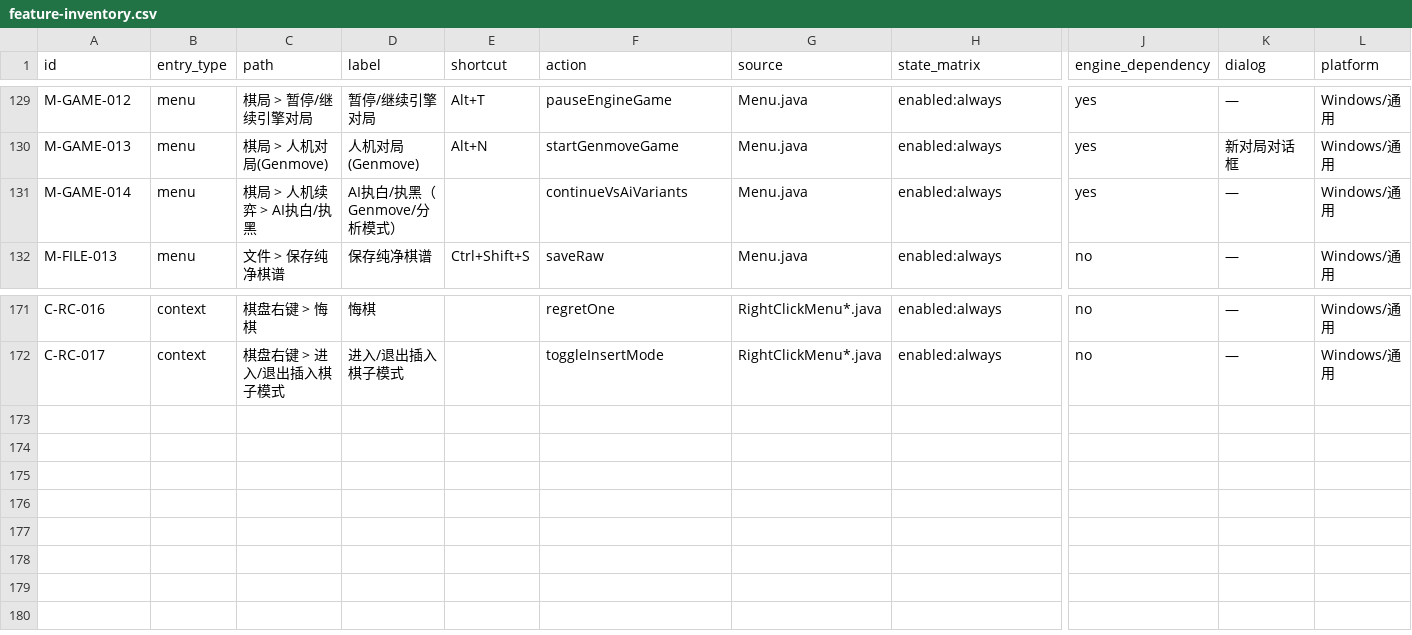
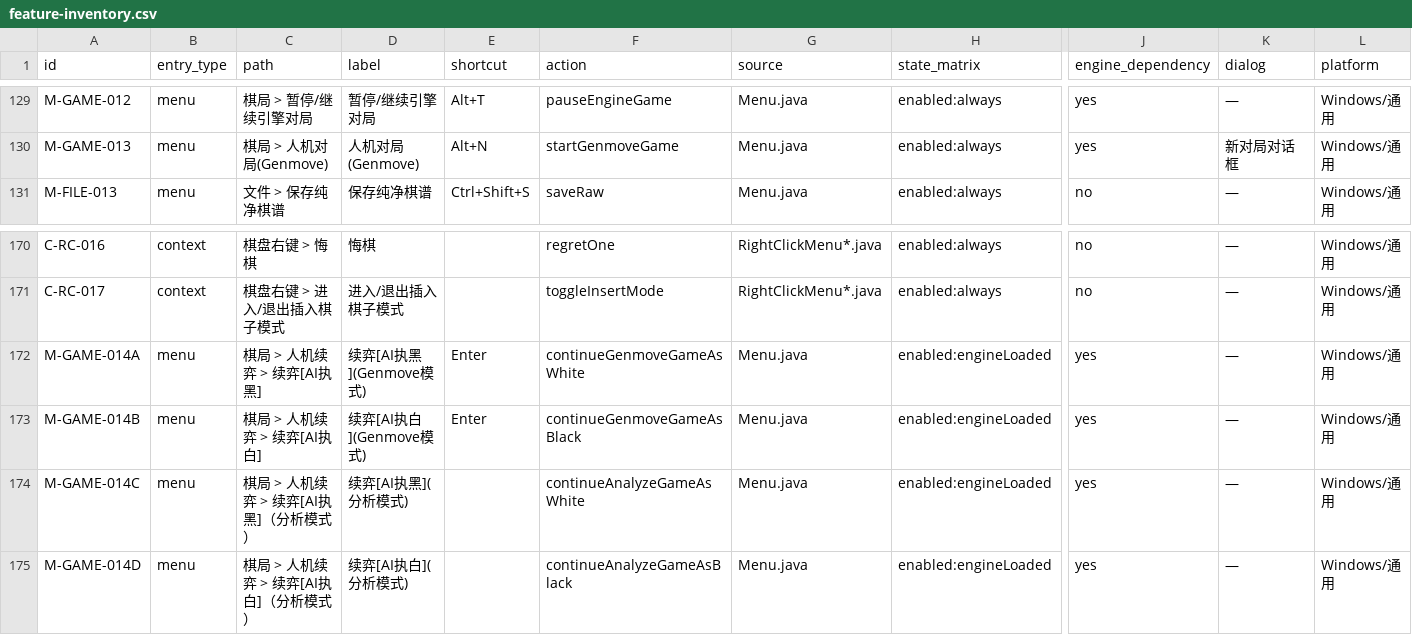
Before and after one commit to Coderchen-001/Katayzy, a CSV file: docs/ui2/feature-inventory.csv, drawn as a sheet; only a part is shown, gaps mark what is left out; removed rows and columns are numbered as before the commit, all else as after; rows hold the shown columns only; the diff names each change by its address in the sheet, - before the commit and + after, or states it on an @@ line.

Commit message:
docs(ui2): split four AI continuation actions

```diff
--- a/docs/ui2/feature-inventory.csv
+++ b/docs/ui2/feature-inventory.csv
-row 131: M-GAME-014 | menu | 棋局 > 人机续弈 > AI执白/执黑 | AI执白/执黑（Genmove/分析模式） |  | continueVsAiVariants | Menu.java | enabled:always | yes | — | Windows/通用
+row 172: M-GAME-014A | menu | 棋局 > 人机续弈 > 续弈[AI执黑] | 续弈[AI执黑](Genmove模式) | Enter | continueGenmoveGameAsWhite | Menu.java | enabled:engineLoaded | yes | — | Windows/通用
+row 173: M-GAME-014B | menu | 棋局 > 人机续弈 > 续弈[AI执白] | 续弈[AI执白](Genmove模式) | Enter | continueGenmoveGameAsBlack | Menu.java | enabled:engineLoaded | yes | — | Windows/通用
+row 174: M-GAME-014C | menu | 棋局 > 人机续弈 > 续弈[AI执黑]（分析模式） | 续弈[AI执黑](分析模式) |  | continueAnalyzeGameAsWhite | Menu.java | enabled:engineLoaded | yes | — | Windows/通用
+row 175: M-GAME-014D | menu | 棋局 > 人机续弈 > 续弈[AI执白]（分析模式） | 续弈[AI执白](分析模式) |  | continueAnalyzeGameAsBlack | Menu.java | enabled:engineLoaded | yes | — | Windows/通用
```
Also changed, not shown: 2 other files.
